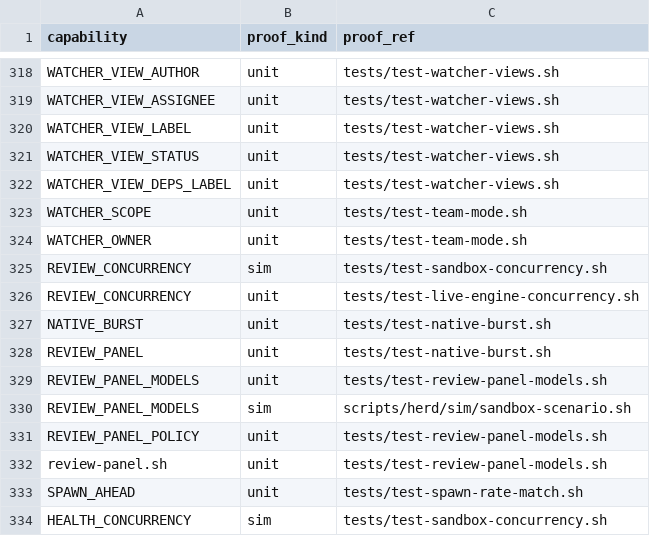
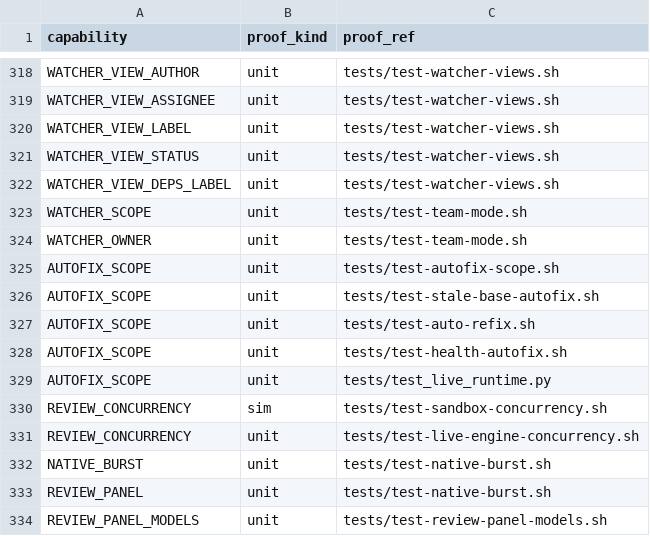
Before and after one commit to briankeegan1/herdkit, a TSV file: templates/conformance.tsv, drawn as a sheet; only a part is shown, gaps mark what is left out; the shorter side is filled out with more unchanged rows.

```diff
--- a/templates/conformance.tsv
+++ b/templates/conformance.tsv
@@ -324,2 +324,7 @@ WATCHER_SCOPE	unit	tests/test-team-mode.sh
 WATCHER_OWNER	unit	tests/test-team-mode.sh
+AUTOFIX_SCOPE	unit	tests/test-autofix-scope.sh
+AUTOFIX_SCOPE	unit	tests/test-stale-base-autofix.sh
+AUTOFIX_SCOPE	unit	tests/test-auto-refix.sh
+AUTOFIX_SCOPE	unit	tests/test-health-autofix.sh
+AUTOFIX_SCOPE	unit	tests/test_live_runtime.py
 REVIEW_CONCURRENCY	sim	tests/test-sandbox-concurrency.sh
```
Also changed, not shown: templates/capabilities.tsv, 11 other files.
